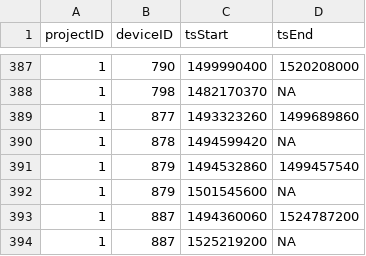
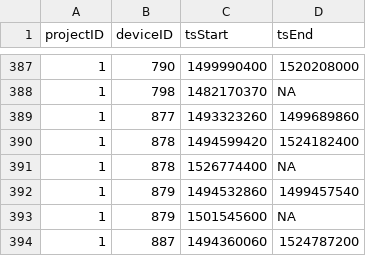
Before and after one commit to jbrzusto/motus-metadata-history, a CSV file: receiver_deployments.csv, drawn as a sheet; only a part is shown, gaps mark what is left out; the shorter side is filled out with more unchanged rows.

```diff
--- a/receiver_deployments.csv
+++ b/receiver_deployments.csv
@@ -389,3 +389,4 @@
 1,877,1493323260,1499689860
-1,878,1494599420,NA
+1,878,1494599420,1524182400
+1,878,1526774400,NA
 1,879,1494532860,1499457540
```
Also changed, not shown: 2 other files.
